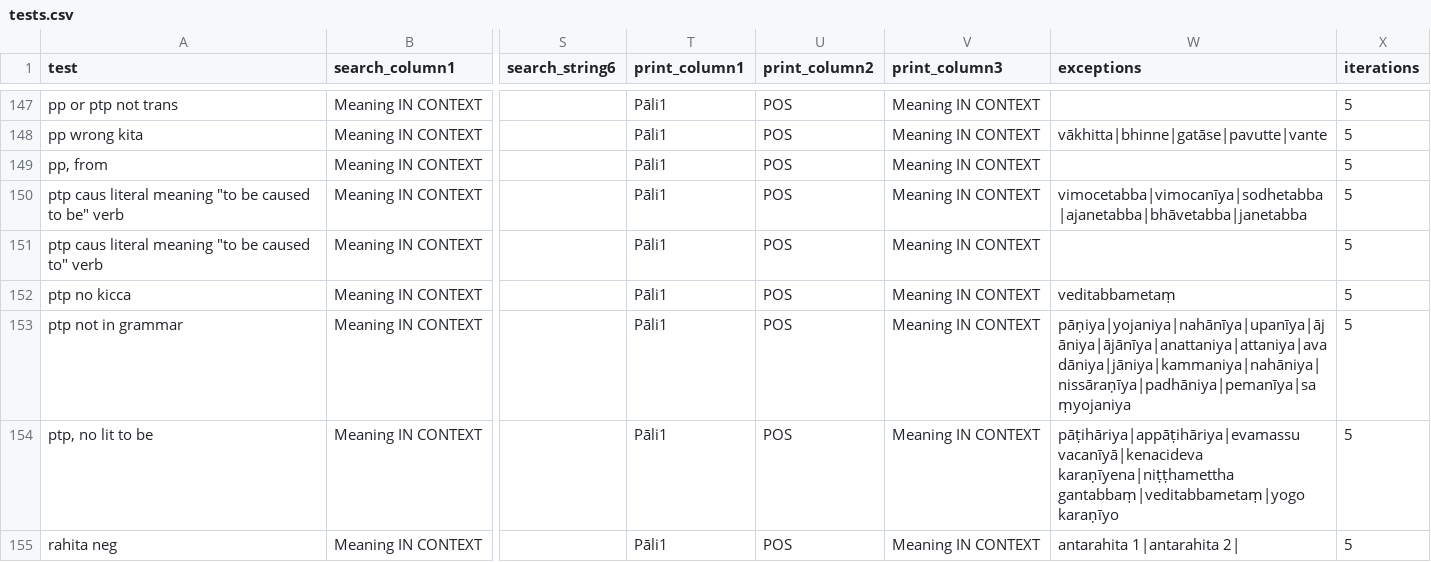
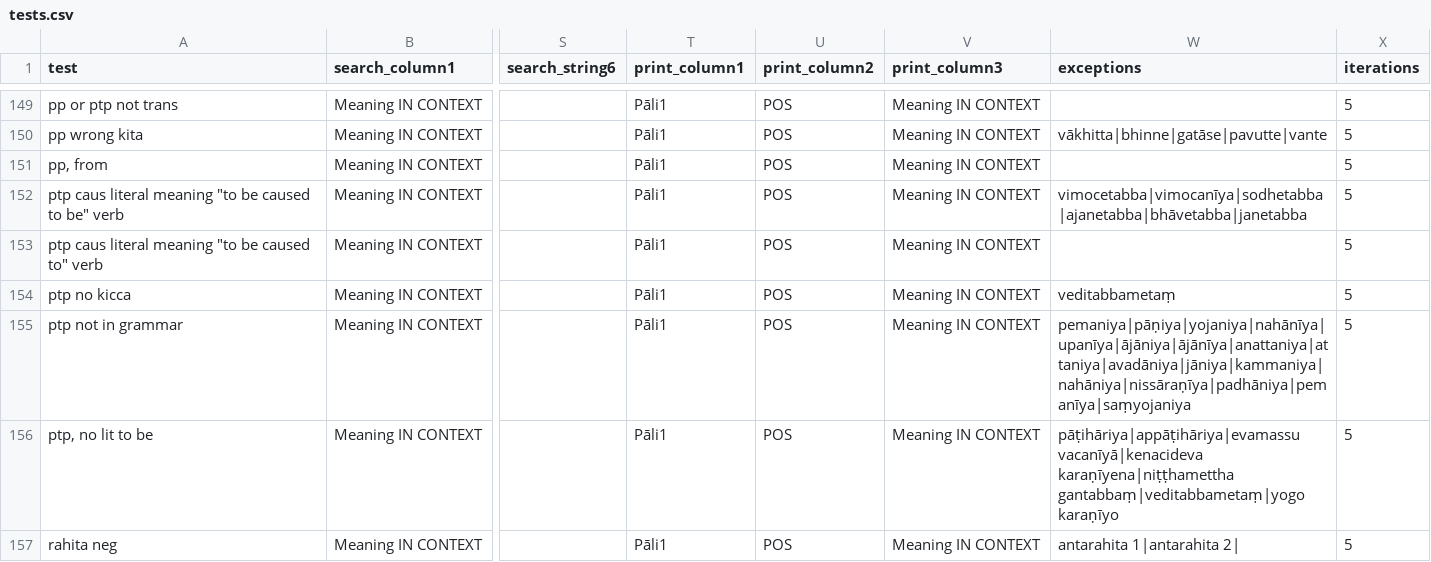
Before and after one commit to digitalpalidictionary/data-tests, a CSV file: tests.csv, drawn as a sheet; only a part is shown, gaps mark what is left out; addresses are those after the commit; the diff covers the shown part only; the diff names each change by its address in the sheet, - before the commit and + after, or states it on an @@ line.

```diff
--- a/tests.csv
+++ b/tests.csv
-W155 (exceptions): pāṇiya|yojaniya|nahānīya|upanīya|ājāniya|ājānīya|anattaniya|attaniya|avadāniya|jāniya|kammaniya|nahāniya|nissāraṇīya|padhāniya|pemanīya|saṃyojaniya
+W155 (exceptions): pemaniya|pāṇiya|yojaniya|nahānīya|upanīya|ājāniya|ājānīya|anattaniya|attaniya|avadāniya|jāniya|kammaniya|nahāniya|nissāraṇīya|padhāniya|pemanīya|saṃyojaniya
```
Also changed, not shown: 2 added rows and 27 edited cells elsewhere in this file, 2 other files.
